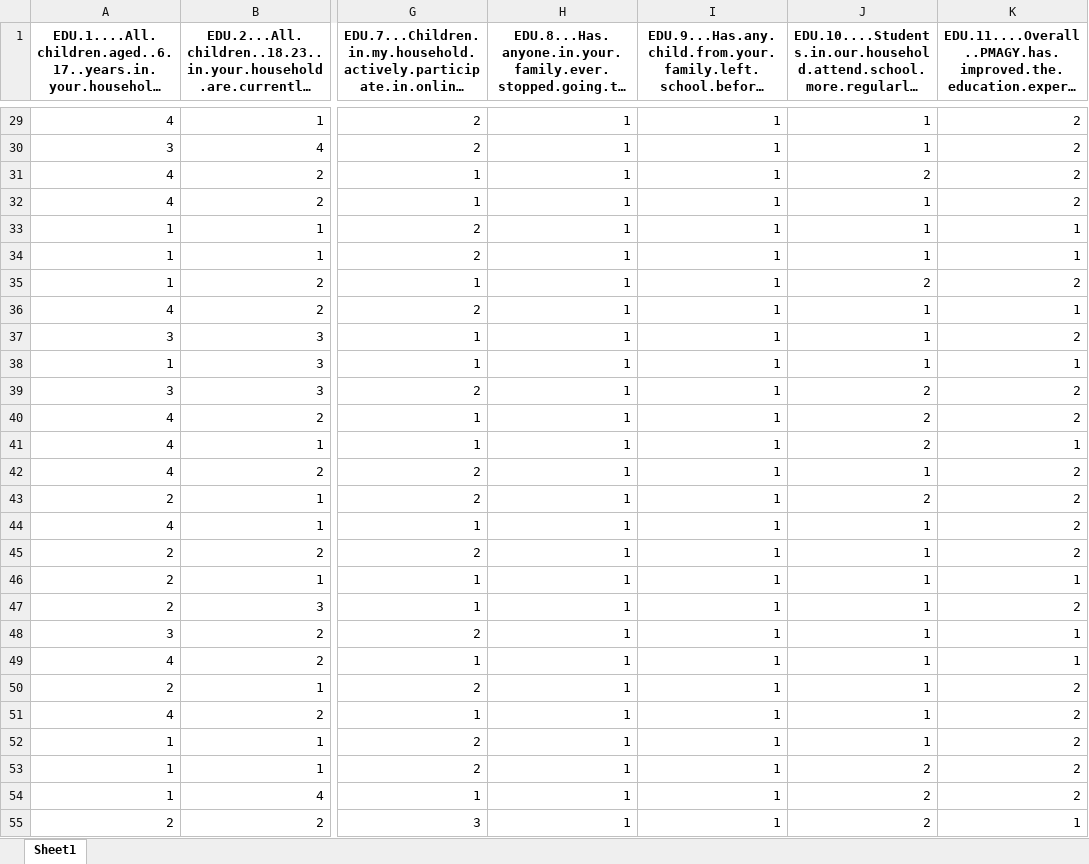
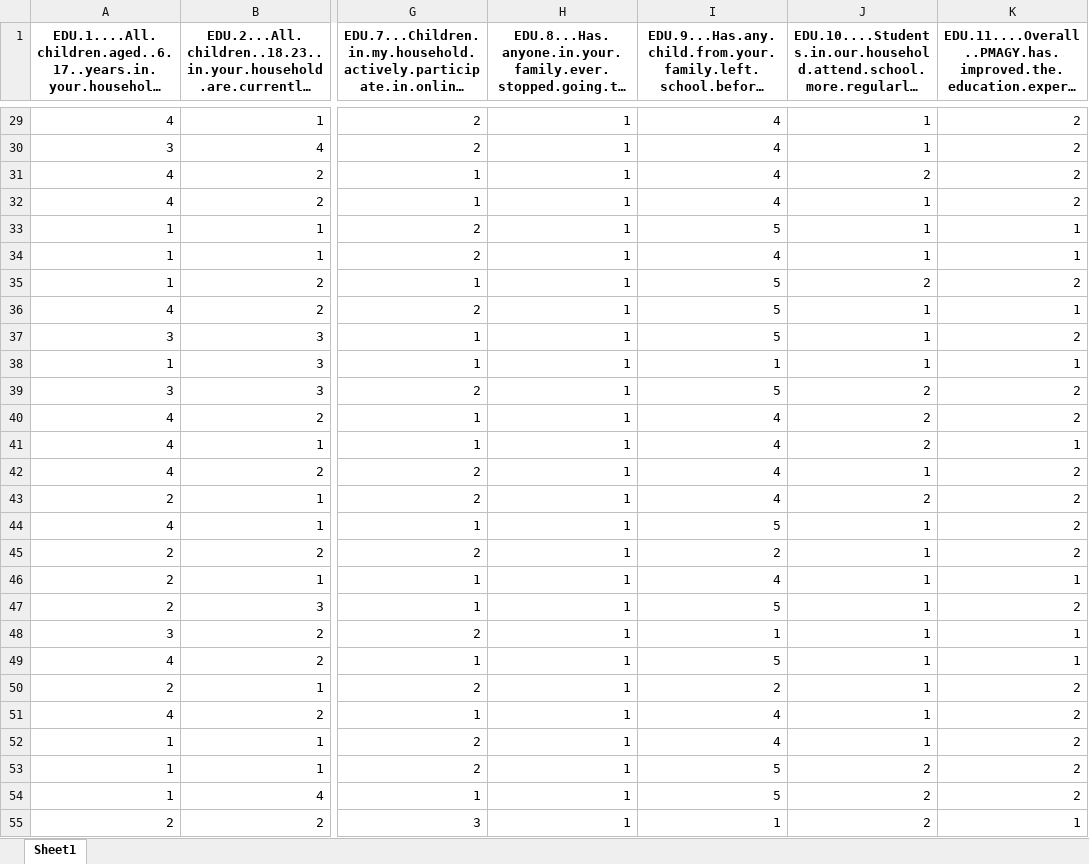
Before and after one commit to 12shivs/r-analysis-pmagy, an Excel workbook: pre_pmagy_obj3_edu.xlsx, sheet Sheet1, drawn as a sheet; only a part is shown, gaps mark what is left out; long unchanged cells end in …; values as stored, in another font and other column widths than the file's, no borders; the diff covers the shown part only; the diff names each change by its address in the sheet, - before the commit and + after, or states it on an @@ line.

```diff
--- a/pre_pmagy_obj3_edu.xlsx (sheet Sheet1)
+++ b/pre_pmagy_obj3_edu.xlsx (sheet Sheet1)
-I29:I32: 1
+I29:I32: 4
-I33: 1
+I33: 5
-I34: 1
+I34: 4
-I35:I37: 1
+I35:I37: 5
-I39: 1
+I39: 5
-I40:I43: 1
+I40:I43: 4
-I44: 1
+I44: 5
-I45: 1
+I45: 2
-I46: 1
+I46: 4
-I47: 1
+I47: 5
-I49: 1
+I49: 5
-I50: 1
+I50: 2
-I51:I52: 1
+I51:I52: 4
-I53:I54: 1
+I53:I54: 5
```
Also changed, not shown: 29 added rows, 29 removed rows, 6 moved rows and 342 edited cells elsewhere in this sheet, 1 other file.
